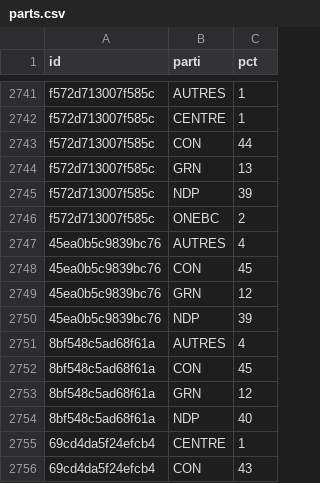
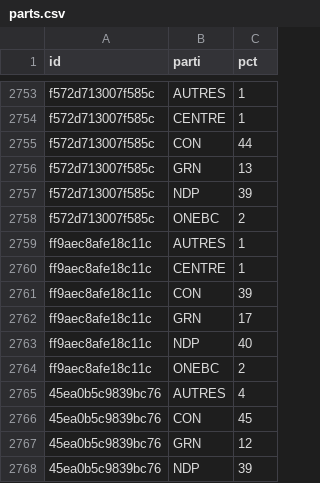
Before and after one commit to votovision/data, a CSV file: csv/parts.csv, drawn as a sheet; only a part is shown, gaps mark what is left out; the shorter side is filled out with more unchanged rows; the diff covers the shown part only; the diff names each change by its address in the sheet, - before the commit and + after, or states it on an @@ line.

```diff
--- a/csv/parts.csv
+++ b/csv/parts.csv
+row 2759: ff9aec8afe18c11c | AUTRES | 1
+row 2760: ff9aec8afe18c11c | CENTRE | 1
+row 2761: ff9aec8afe18c11c | CON | 39
+row 2762: ff9aec8afe18c11c | GRN | 17
+row 2763: ff9aec8afe18c11c | NDP | 40
+row 2764: ff9aec8afe18c11c | ONEBC | 2
```
Also changed, not shown: 43 added rows elsewhere in this file, 6 other files.
